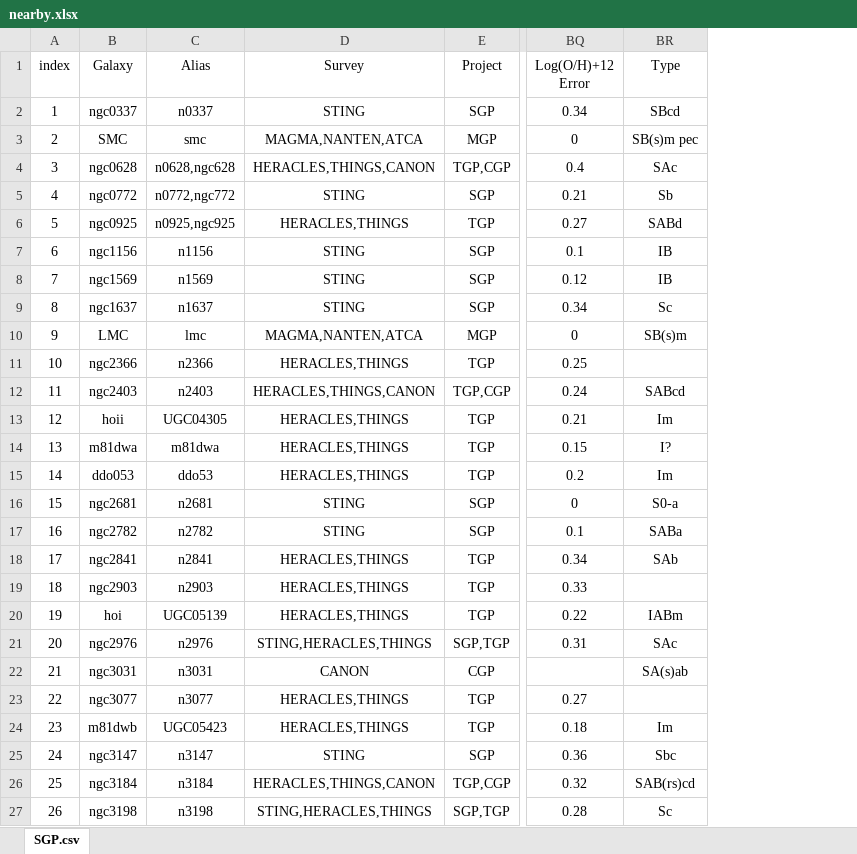
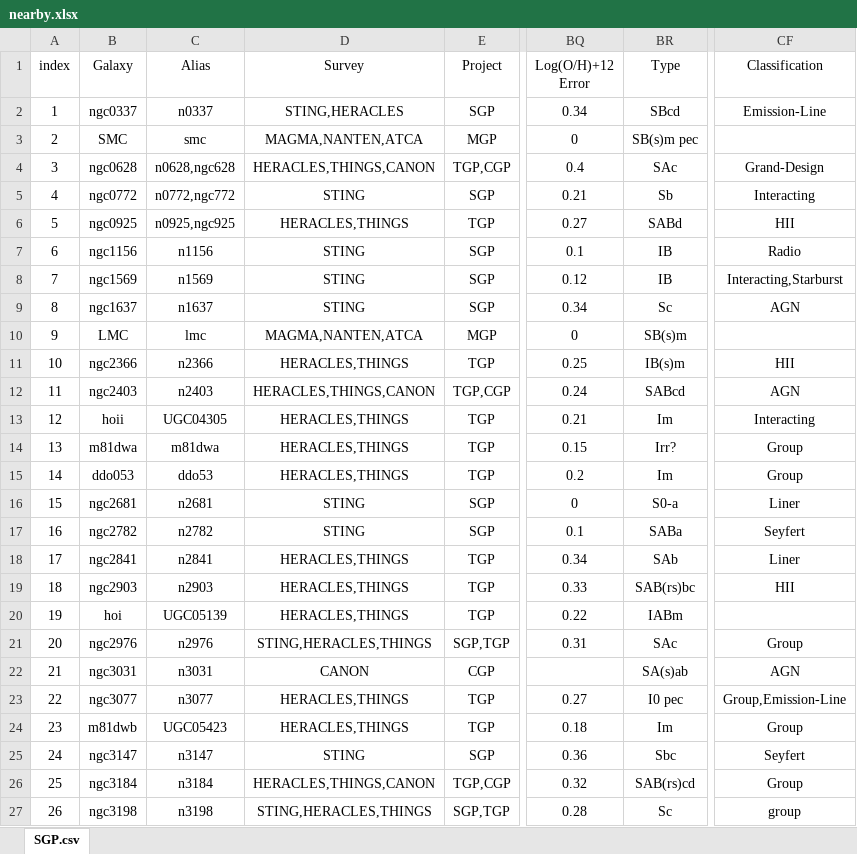
Before and after one commit to r-xue/xlib, an Excel workbook: data/nearby.xlsx, sheet SGP.csv, drawn as a sheet; only a part is shown, gaps mark what is left out; values as stored, in another font and other column widths than the file's, no borders; the diff covers the shown part only; the diff names each change by its address in the sheet, - before the commit and + after, or states it on an @@ line.

```diff
--- a/data/nearby.xlsx (sheet SGP.csv)
+++ b/data/nearby.xlsx (sheet SGP.csv)
+column CF (Classification), rows 2-27: Emission-Line |  | Grand-Design | Interacting | HII | Radio | Interacting,Starburst | AGN |  | HII | AGN | Interacting | Group | Group | Liner | Seyfert | Liner | HII |  | Group | AGN | Group,Emission-Line | Group | Seyfert | Group | group
-D2 (Survey): STING
+D2 (Survey): STING,HERACLES
-BR11 (Type): (empty)
+BR11 (Type): IB(s)m
-BR14 (Type): I?
+BR14 (Type): Irr?
-BR19 (Type): (empty)
+BR19 (Type): SAB(rs)bc
-BR23 (Type): (empty)
+BR23 (Type): I0 pec
```
Also changed, not shown: 12 edited cells elsewhere in this sheet, data/nearby_fileinfo.xlsx, 3 other files.
